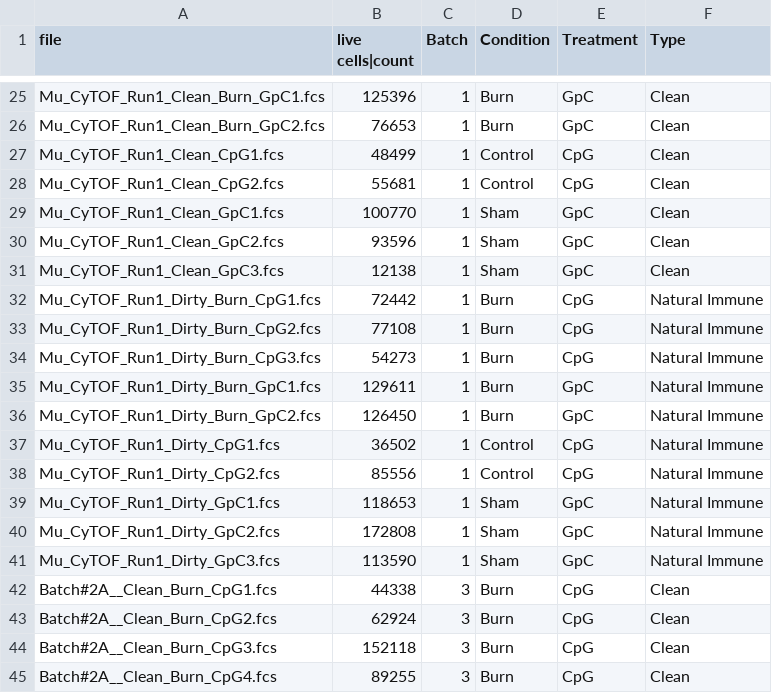
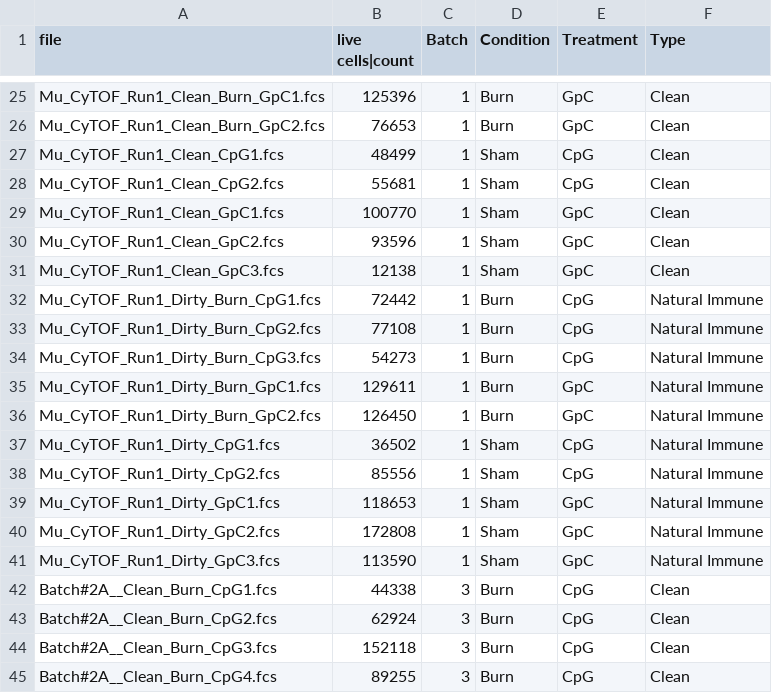
Before and after one commit to c0dyMvrck/Batch_Correction, a CSV file: CpG_counts.csv, drawn as a sheet; only a part is shown, gaps mark what is left out; the diff covers the shown part only.

```diff
--- a/CpG_counts.csv
+++ b/CpG_counts.csv
@@ -26,4 +26,4 @@ Mu_CyTOF_Run1_Clean_Burn_GpC1.fcs,125396,1,Burn,GpC,Clean
 Mu_CyTOF_Run1_Clean_Burn_GpC2.fcs,76653,1,Burn,GpC,Clean
-Mu_CyTOF_Run1_Clean_CpG1.fcs,48499,1,Control,CpG,Clean
-Mu_CyTOF_Run1_Clean_CpG2.fcs,55681,1,Control,CpG,Clean
+Mu_CyTOF_Run1_Clean_CpG1.fcs,48499,1,Sham,CpG,Clean
+Mu_CyTOF_Run1_Clean_CpG2.fcs,55681,1,Sham,CpG,Clean
 Mu_CyTOF_Run1_Clean_GpC1.fcs,100770,1,Sham,GpC,Clean
@@ -36,4 +36,4 @@ Mu_CyTOF_Run1_Dirty_Burn_GpC1.fcs,129611,1,Burn,GpC,Natural Immune
 Mu_CyTOF_Run1_Dirty_Burn_GpC2.fcs,126450,1,Burn,GpC,Natural Immune
-Mu_CyTOF_Run1_Dirty_CpG1.fcs,36502,1,Control,CpG,Natural Immune
-Mu_CyTOF_Run1_Dirty_CpG2.fcs,85556,1,Control,CpG,Natural Immune
+Mu_CyTOF_Run1_Dirty_CpG1.fcs,36502,1,Sham,CpG,Natural Immune
+Mu_CyTOF_Run1_Dirty_CpG2.fcs,85556,1,Sham,CpG,Natural Immune
 Mu_CyTOF_Run1_Dirty_GpC1.fcs,118653,1,Sham,GpC,Natural Immune
```
Also changed, not shown: 16 edited cells elsewhere in this file, 2 other files.
